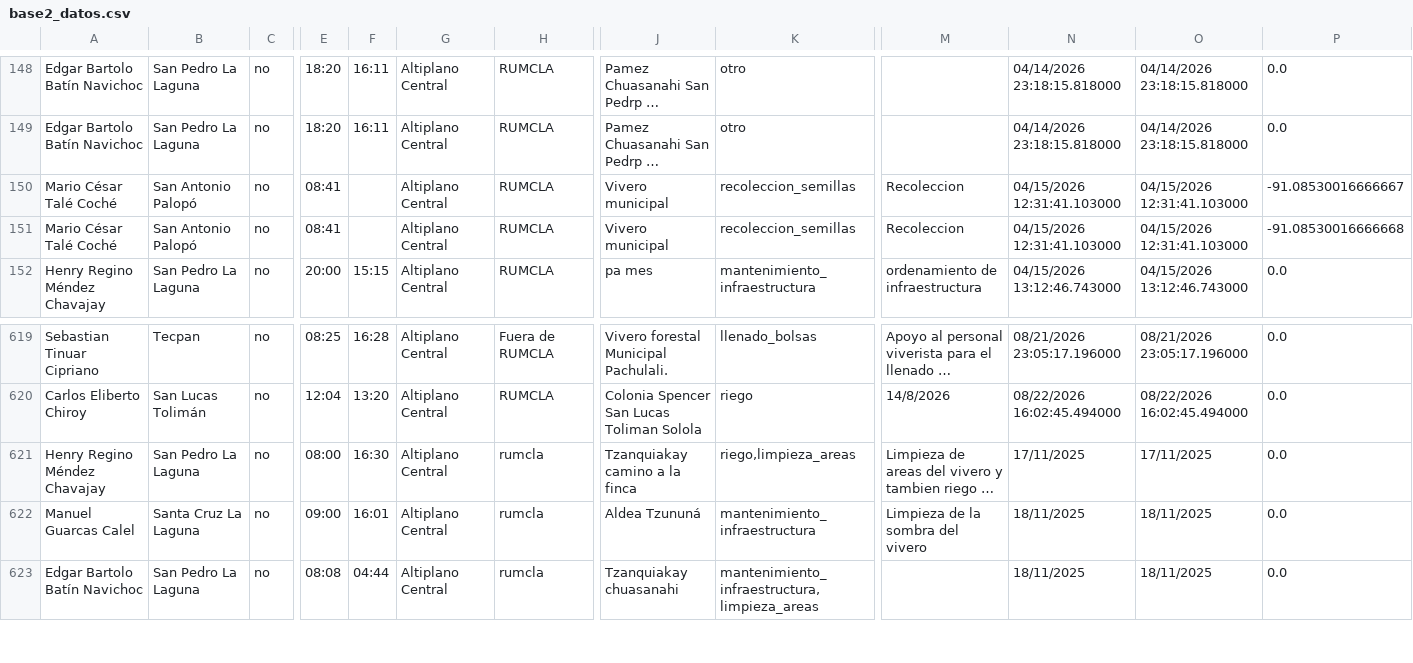
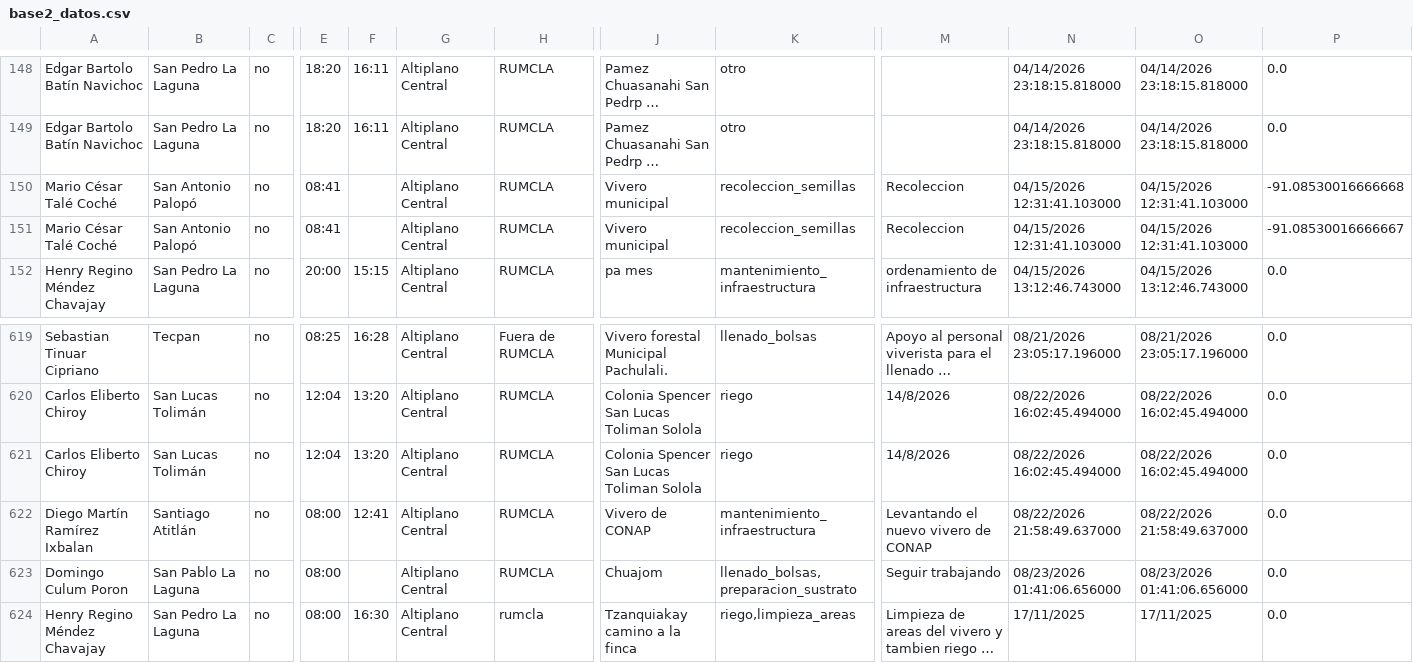
Before and after one commit to geograficaaala/guardarecursos_conap, a CSV file: docs/datos/base2_datos.csv, drawn as a sheet; only a part is shown, gaps mark what is left out; the shorter side is filled out with more unchanged rows; long unchanged cells end in …; rows hold the shown columns only; the diff names each change by its address in the sheet, - before the commit and + after, or states it on an @@ line.

```diff
--- a/docs/datos/base2_datos.csv
+++ b/docs/datos/base2_datos.csv
@@ row 151 moved to row 150: Mario César Talé Coché @@
+row 621: Carlos Eliberto Chiroy | San Lucas Tolimán | no | 12:04 | 13:20 | Altiplano Central | RUMCLA | Colonia Spencer San Lucas Toliman Solola | riego | 14/8/2026 | 08/22/2026 16:02:45.494000 | 08/22/2026 16:02:45.494000 | 0.0
+row 622: Diego Martín Ramírez Ixbalan | Santiago Atitlán | no | 08:00 | 12:41 | Altiplano Central | RUMCLA | Vivero de CONAP | mantenimiento_infraestructura | Levantando el nuevo vivero de CONAP | 08/22/2026 21:58:49.637000 | 08/22/2026 21:58:49.637000 | 0.0
+row 623: Domingo Culum Poron | San Pablo La Laguna | no | 08:00 |  | Altiplano Central | RUMCLA | Chuajom | llenado_bolsas,preparacion_sustrato | Seguir trabajando | 08/23/2026 01:41:06.656000 | 08/23/2026 01:41:06.656000 | 0.0
```
